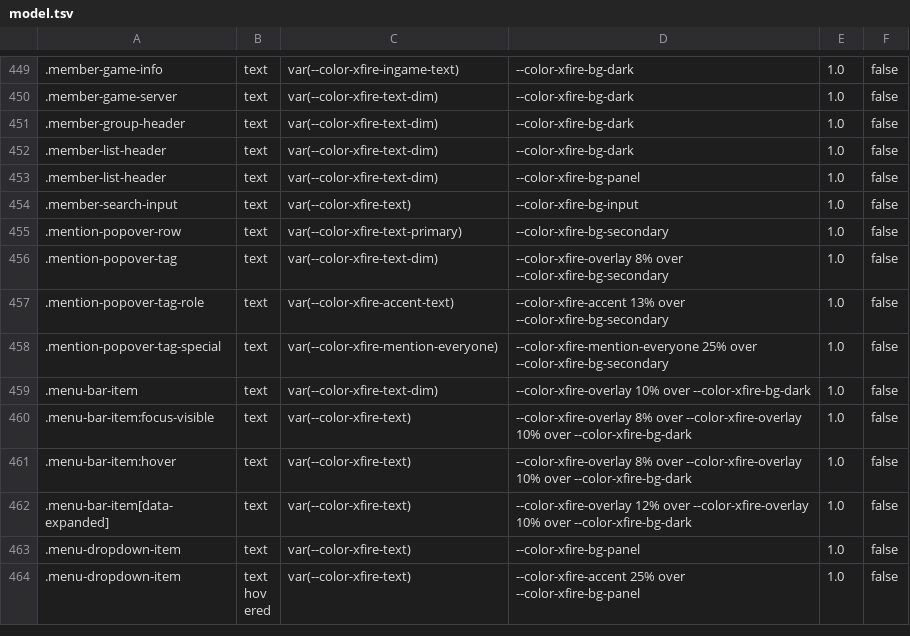
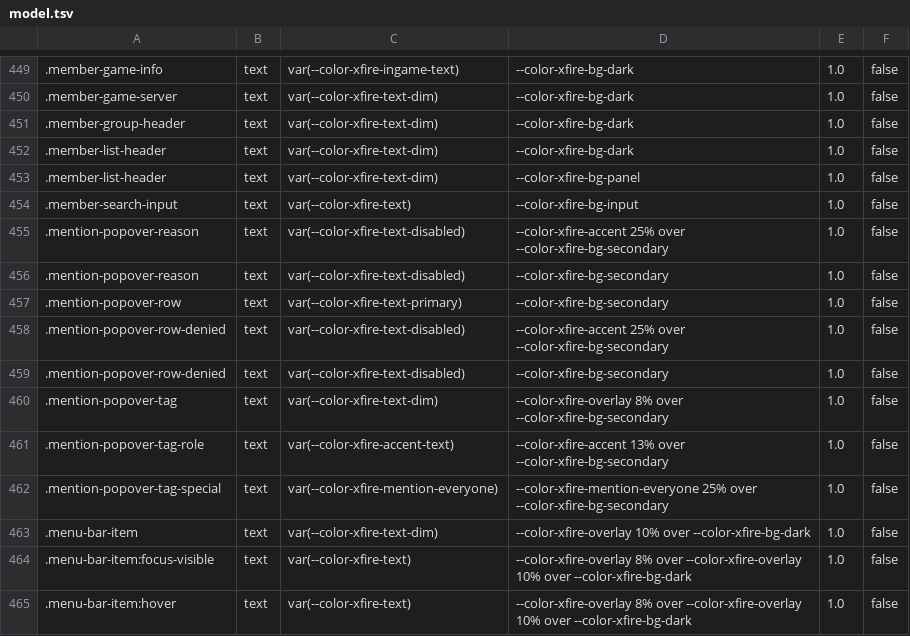
Before and after one commit to ScopeCreep-zip/Rekindle, a TSV file: crates/rekindle-skin/src/access/model.tsv, drawn as a sheet; only a part is shown, gaps mark what is left out; the shorter side is filled out with more unchanged rows; the diff names each change by its address in the sheet, - before the commit and + after, or states it on an @@ line.

```diff
--- a/crates/rekindle-skin/src/access/model.tsv
+++ b/crates/rekindle-skin/src/access/model.tsv
+row 455: .mention-popover-reason | text | var(--color-xfire-text-disabled) | --color-xfire-accent 25% over --color-xfire-bg-secondary | 1.0 | false
+row 456: .mention-popover-reason | text | var(--color-xfire-text-disabled) | --color-xfire-bg-secondary | 1.0 | false
+row 458: .mention-popover-row-denied | text | var(--color-xfire-text-disabled) | --color-xfire-accent 25% over --color-xfire-bg-secondary | 1.0 | false
+row 459: .mention-popover-row-denied | text | var(--color-xfire-text-disabled) | --color-xfire-bg-secondary | 1.0 | false
```
Also changed, not shown: 22 other files.
